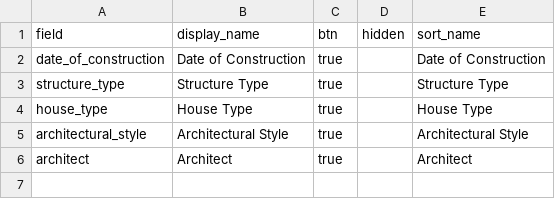
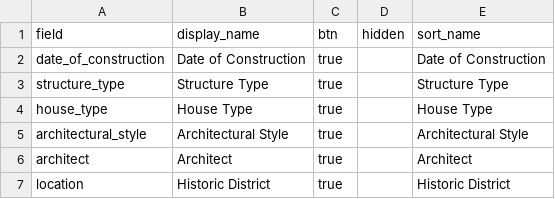
Before and after one commit to chase-hastin/chase_hastin_cb, a CSV file: _data/config-browse.csv, drawn as a sheet.

Commit message:
Update config-browse.csv

```diff
--- a/_data/config-browse.csv
+++ b/_data/config-browse.csv
@@ -6 +6,2 @@ architectural_style,Architectural Style,true,,Architectural Style
 architect,Architect,true,,Architect
+location,Historic District,true,,Historic District
```
